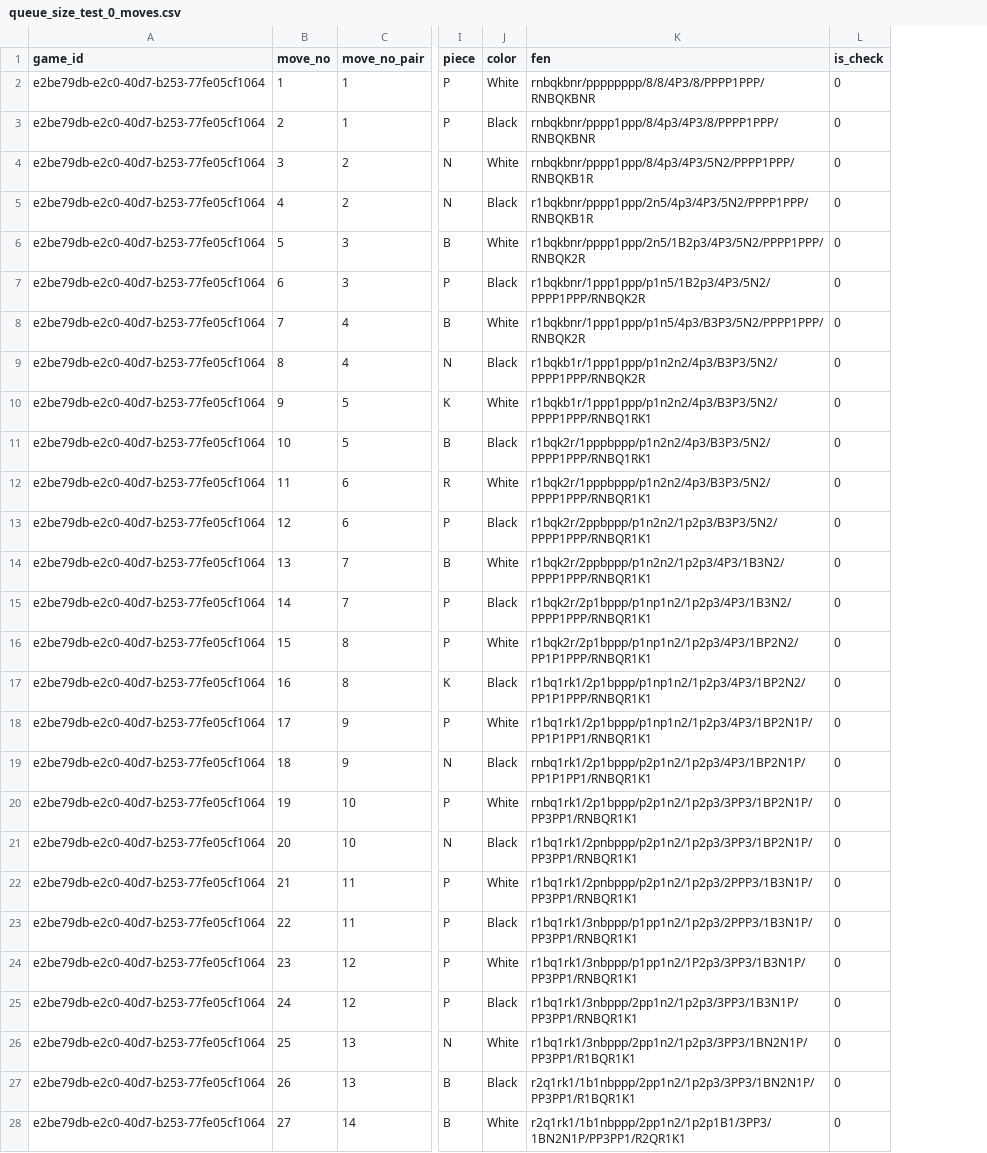
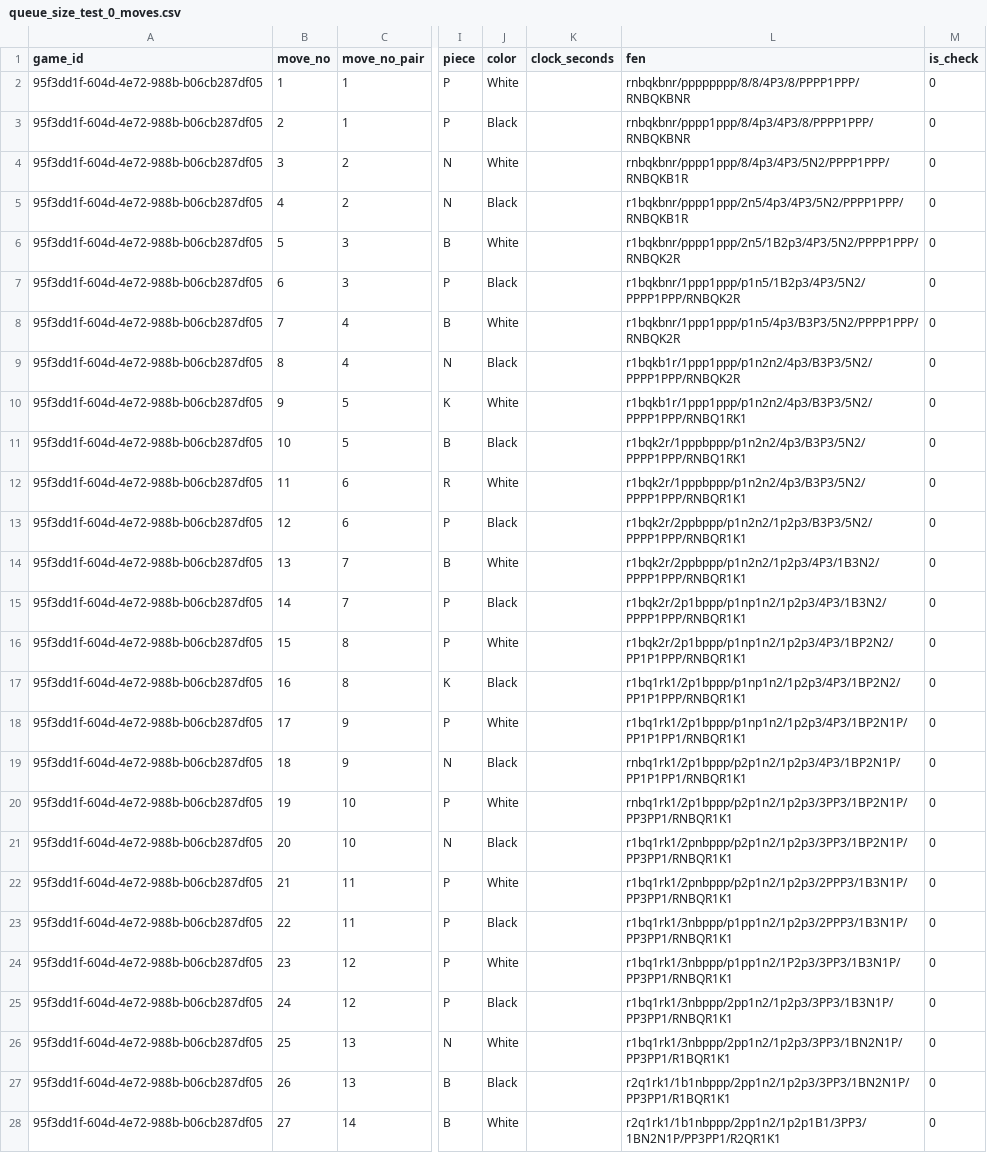
Before and after one commit to zq99/pgn2data, a CSV file: testing/exports/queue_size_test_0_moves.csv, drawn as a sheet; only a part is shown, gaps mark what is left out; the diff covers the shown part only; the diff names each change by its address in the sheet, - before the commit and + after, or states it on an @@ line.

```diff
--- a/testing/exports/queue_size_test_0_moves.csv
+++ b/testing/exports/queue_size_test_0_moves.csv
+column K (clock_seconds), empty
-A2:A28 (game_id): e2be79db-e2c0-40d7-b253-77fe05cf1064
+A2:A28 (game_id): 95f3dd1f-604d-4e72-988b-b06cb287df05
```
Also changed, not shown: 58 edited cells elsewhere in this file, samples/caruana_carlsen_2018_moves.csv, testing/exports/basic_format_test_moves.csv, 44 other files.
